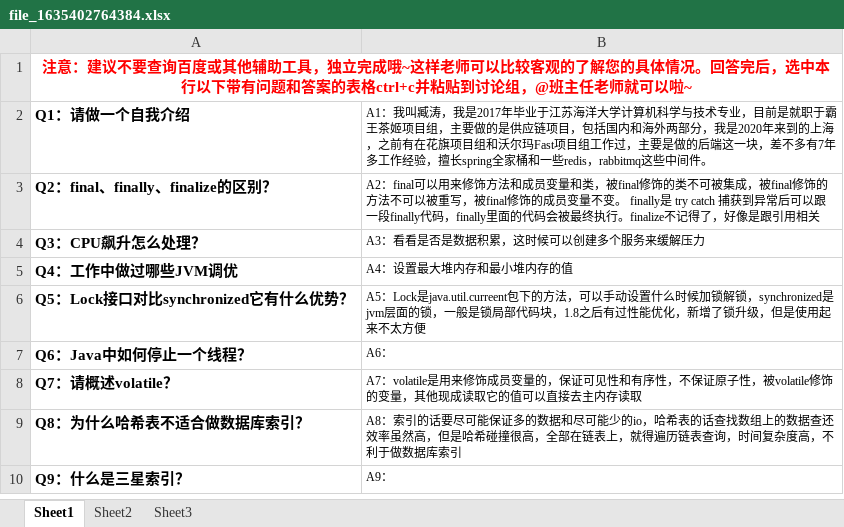
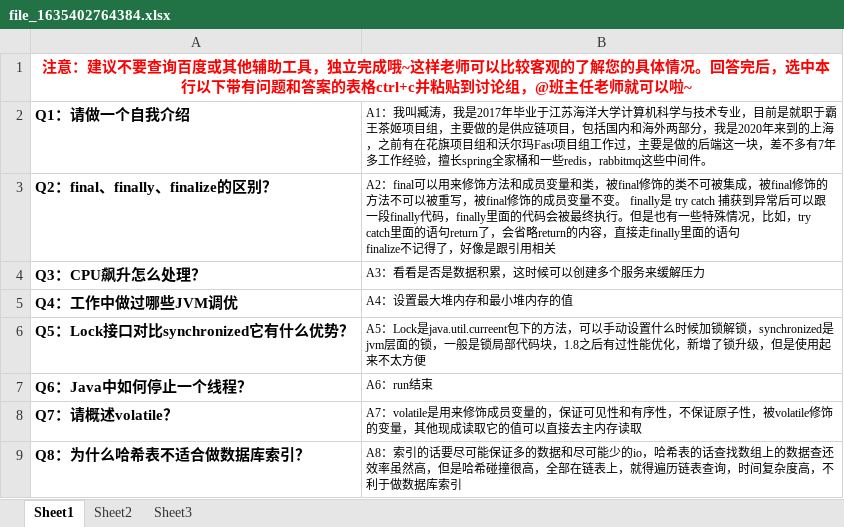
Before and after one commit to ZTzangtao/algorithm, an Excel workbook: algorithmFromGodLeftFighting/src/file_1635402764384.xlsx, sheet Sheet1, drawn as a sheet; only a part is shown; the shorter side is filled out with more unchanged rows; values as stored, in another font and other column widths than the file's, no borders; ↵ is a line break in a cell; the diff names each change by its address in the sheet, - before the commit and + after, or states it on an @@ line.

```diff
--- a/algorithmFromGodLeftFighting/src/file_1635402764384.xlsx (sheet Sheet1)
+++ b/algorithmFromGodLeftFighting/src/file_1635402764384.xlsx (sheet Sheet1)
-B3: …终执行。finalize不记得…
+B3: …终执行。但是也有一些特殊情况，比如，try catch里面的语句return了，会省略return的内容，直接走finally里面的语句 ↵ finalize不记得…
-B7: A6：
+B7: A6：run结束
```
